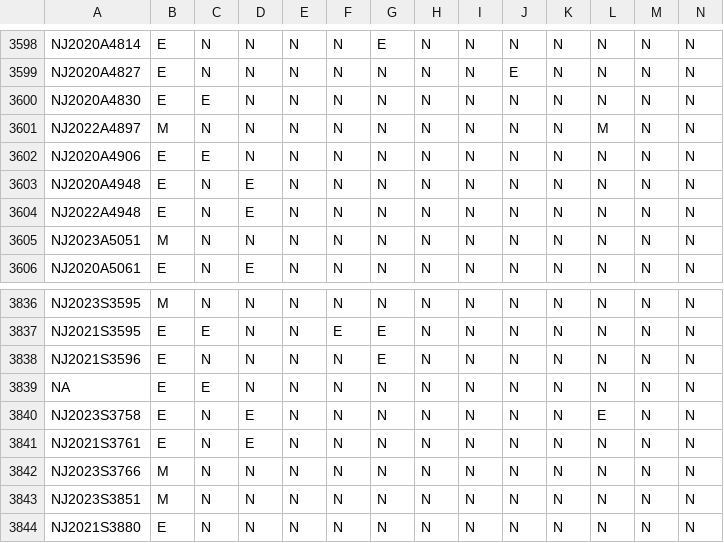
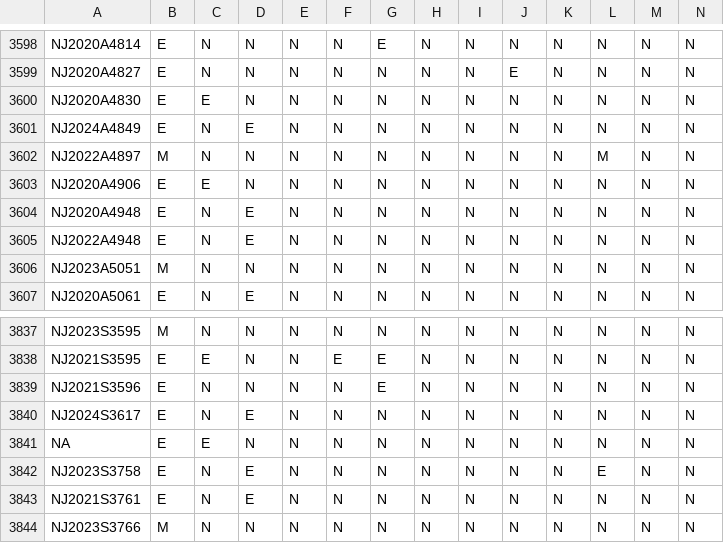
Before and after one commit to jloffredo2/state-elect-law-db, a CSV file: output/vrl_provisions.csv, drawn as a sheet; only a part is shown, gaps mark what is left out; the shorter side is filled out with more unchanged rows; rows hold the shown columns only; the diff names each change by its address in the sheet, - before the commit and + after, or states it on an @@ line.

```diff
--- a/output/vrl_provisions.csv
+++ b/output/vrl_provisions.csv
+row 3601: NJ2024A4849 | E | N | E | N | N | N | N | N | N | N | N | N | N
+row 3840: NJ2024S3617 | E | N | E | N | N | N | N | N | N | N | N | N | N
```
Also changed, not shown: 4 other files.
